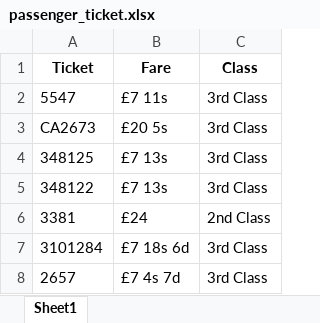
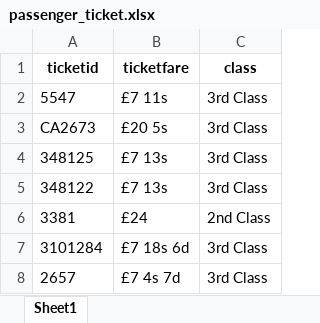
Before and after one commit to quantanhoi/DWT_Praktikum, an Excel workbook: Praktikum 4/data/passenger_ticket.xlsx, sheet Sheet1, drawn as a sheet; only a part is shown; values as stored, in another font and other column widths than the file's, no borders; removed rows and columns are numbered as before the commit, all else as after; the diff names each change by its address in the sheet, - before the commit and + after, or states it on an @@ line.

```diff
--- a/Praktikum 4/data/passenger_ticket.xlsx (sheet Sheet1)
+++ b/Praktikum 4/data/passenger_ticket.xlsx (sheet Sheet1)
-row 1: Ticket | Fare | Class
+row 1: ticketid | ticketfare | class
```
Also changed, not shown: Praktikum 4/data/job.xlsx, Praktikum 4/data/lastname.xlsx, 9 other files.
